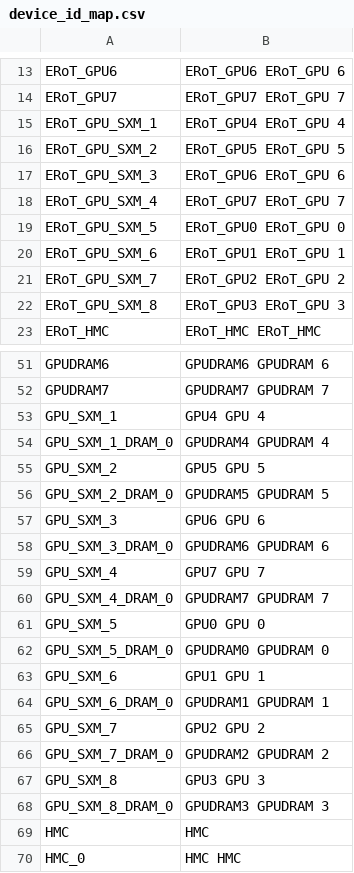
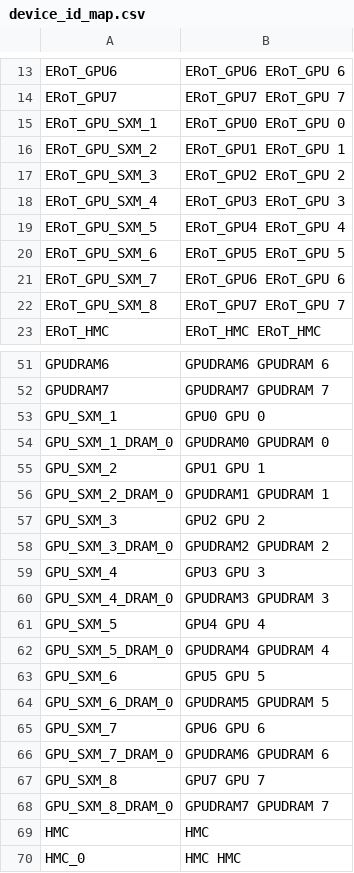
Before and after one commit to NVIDIA/nvidia-gpio-status-handler, a CSV file: tools/device_id_mapping/device_id_map.csv, drawn as a sheet; only a part is shown, gaps mark what is left out.

Commit message:
tools/device_id_mapping/device_id_map_gen.csv fixed SXM mappings for selftest wrappers
Tested by:
Review of GPU_SXM_8 injection results.
Expected consistent value in passthrough interface and selftest report:

~ # curl -X POST -H "Content-type: application/json" http://192.168.31.1:80/redfish/v1/Managers/HGX_BMC_0/Actions/Oem/Nvid
iaManager.SyncOOBRawCommand -d '{"TargetType" : "GPU" ,"TargetInstanceId" : 8, "Opcode" : "21" , "Arg1" : "00", "Arg2" : "
00"}'
{
  "DataOut": [
    "0x54",
    "0x00",
    "0x0C", <-----------------
    "0x0C"
  ],
  "ExtDataOut": [
    "0x00",
    "0x00",
    "0x00",
    "0x00"
  ],
  "StatusRegister": [
    "0x21",
    "0x00",
    "0x00",
    "0x1F"
  ]
}~ #

"device-name": "GPU_SXM_8",
            "firmware-version": "<todo>",
            "timestamp": "1970-01-03T05:15:10Z",
(...)
            "interface-status": {
                "test-points": [
                    {
                        "name": "PCIe AER Status - fatal error count",
                        "value": "12", <--------------------
                        "value-expected": "0",
                        "result": "Fail"
                    },

Fixes nvbug https://nvbugswb.nvidia.com/NvBugs5/SWBug.aspx?bugid=4014079&cmtNo=
Signed-off-by: Szymon Pajchrowski <szymon.pajchrowski@conclusive.pl>

```diff
--- a/tools/device_id_mapping/device_id_map.csv
+++ b/tools/device_id_mapping/device_id_map.csv
@@ -14,10 +14,10 @@ ERoT_GPU6;ERoT_GPU6 ERoT_GPU 6
 ERoT_GPU7;ERoT_GPU7 ERoT_GPU 7
-ERoT_GPU_SXM_1;ERoT_GPU4 ERoT_GPU 4
-ERoT_GPU_SXM_2;ERoT_GPU5 ERoT_GPU 5
-ERoT_GPU_SXM_3;ERoT_GPU6 ERoT_GPU 6
-ERoT_GPU_SXM_4;ERoT_GPU7 ERoT_GPU 7
-ERoT_GPU_SXM_5;ERoT_GPU0 ERoT_GPU 0
-ERoT_GPU_SXM_6;ERoT_GPU1 ERoT_GPU 1
-ERoT_GPU_SXM_7;ERoT_GPU2 ERoT_GPU 2
-ERoT_GPU_SXM_8;ERoT_GPU3 ERoT_GPU 3
+ERoT_GPU_SXM_1;ERoT_GPU0 ERoT_GPU 0
+ERoT_GPU_SXM_2;ERoT_GPU1 ERoT_GPU 1
+ERoT_GPU_SXM_3;ERoT_GPU2 ERoT_GPU 2
+ERoT_GPU_SXM_4;ERoT_GPU3 ERoT_GPU 3
+ERoT_GPU_SXM_5;ERoT_GPU4 ERoT_GPU 4
+ERoT_GPU_SXM_6;ERoT_GPU5 ERoT_GPU 5
+ERoT_GPU_SXM_7;ERoT_GPU6 ERoT_GPU 6
+ERoT_GPU_SXM_8;ERoT_GPU7 ERoT_GPU 7
 ERoT_HMC;ERoT_HMC ERoT_HMC
@@ -52,18 +52,18 @@ GPUDRAM6;GPUDRAM6 GPUDRAM 6
 GPUDRAM7;GPUDRAM7 GPUDRAM 7
-GPU_SXM_1;GPU4 GPU 4
-GPU_SXM_1_DRAM_0;GPUDRAM4 GPUDRAM 4
-GPU_SXM_2;GPU5 GPU 5
-GPU_SXM_2_DRAM_0;GPUDRAM5 GPUDRAM 5
-GPU_SXM_3;GPU6 GPU 6
-GPU_SXM_3_DRAM_0;GPUDRAM6 GPUDRAM 6
-GPU_SXM_4;GPU7 GPU 7
-GPU_SXM_4_DRAM_0;GPUDRAM7 GPUDRAM 7
-GPU_SXM_5;GPU0 GPU 0
-GPU_SXM_5_DRAM_0;GPUDRAM0 GPUDRAM 0
-GPU_SXM_6;GPU1 GPU 1
-GPU_SXM_6_DRAM_0;GPUDRAM1 GPUDRAM 1
-GPU_SXM_7;GPU2 GPU 2
-GPU_SXM_7_DRAM_0;GPUDRAM2 GPUDRAM 2
-GPU_SXM_8;GPU3 GPU 3
-GPU_SXM_8_DRAM_0;GPUDRAM3 GPUDRAM 3
+GPU_SXM_1;GPU0 GPU 0
+GPU_SXM_1_DRAM_0;GPUDRAM0 GPUDRAM 0
+GPU_SXM_2;GPU1 GPU 1
+GPU_SXM_2_DRAM_0;GPUDRAM1 GPUDRAM 1
+GPU_SXM_3;GPU2 GPU 2
+GPU_SXM_3_DRAM_0;GPUDRAM2 GPUDRAM 2
+GPU_SXM_4;GPU3 GPU 3
+GPU_SXM_4_DRAM_0;GPUDRAM3 GPUDRAM 3
+GPU_SXM_5;GPU4 GPU 4
+GPU_SXM_5_DRAM_0;GPUDRAM4 GPUDRAM 4
+GPU_SXM_6;GPU5 GPU 5
+GPU_SXM_6_DRAM_0;GPUDRAM5 GPUDRAM 5
+GPU_SXM_7;GPU6 GPU 6
+GPU_SXM_7_DRAM_0;GPUDRAM6 GPUDRAM 6
+GPU_SXM_8;GPU7 GPU 7
+GPU_SXM_8_DRAM_0;GPUDRAM7 GPUDRAM 7
 HMC;HMC
```
Also changed, not shown: tools/device_id_mapping/device_id_map_gen.csv.
